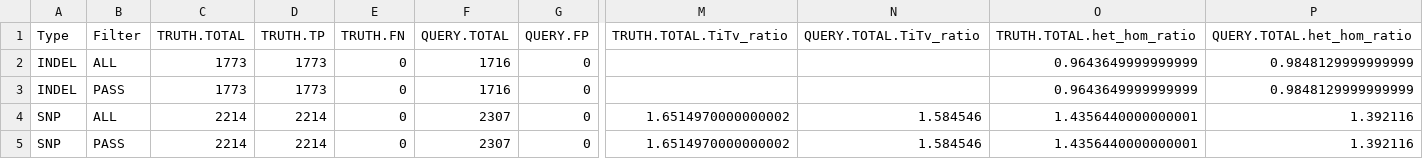
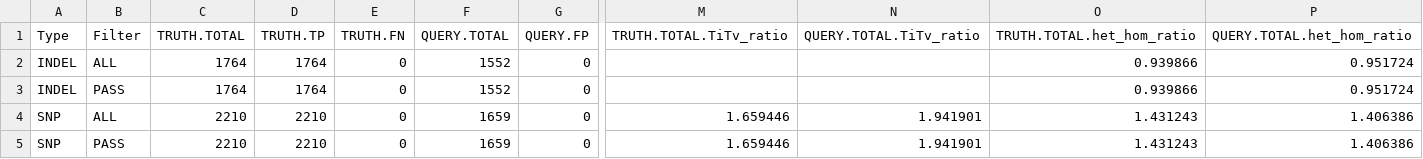
Before and after one commit to Illumina/hap.py, a CSV file: example/NIST_indels/expected.summary.21.csv, drawn as a sheet; only a part is shown, gaps mark what is left out; the diff names each change by its address in the sheet, - before the commit and + after, or states it on an @@ line.

Commit message:
HAP-189 fix NIST / GiaB test and add explanation why one of the loci mismatches in xcmp

```diff
--- a/example/NIST_indels/expected.summary.21.csv
+++ b/example/NIST_indels/expected.summary.21.csv
-C2:C3 (TRUTH.TOTAL): 1773
+C2:C3 (TRUTH.TOTAL): 1764
-D2:D3 (TRUTH.TP): 1773
+D2:D3 (TRUTH.TP): 1764
-F2:F3 (QUERY.TOTAL): 1716
+F2:F3 (QUERY.TOTAL): 1552
-O2:O3 (TRUTH.TOTAL.het_hom_ratio): 0.9643649999999999
+O2:O3 (TRUTH.TOTAL.het_hom_ratio): 0.939866
-P2:P3 (QUERY.TOTAL.het_hom_ratio): 0.9848129999999999
+P2:P3 (QUERY.TOTAL.het_hom_ratio): 0.951724
-C4:C5 (TRUTH.TOTAL): 2214
+C4:C5 (TRUTH.TOTAL): 2210
-D4:D5 (TRUTH.TP): 2214
+D4:D5 (TRUTH.TP): 2210
-F4:F5 (QUERY.TOTAL): 2307
+F4:F5 (QUERY.TOTAL): 1659
-M4:M5 (TRUTH.TOTAL.TiTv_ratio): 1.6514970000000002
+M4:M5 (TRUTH.TOTAL.TiTv_ratio): 1.659446
-N4:N5 (QUERY.TOTAL.TiTv_ratio): 1.584546
+N4:N5 (QUERY.TOTAL.TiTv_ratio): 1.941901
-O4:O5 (TRUTH.TOTAL.het_hom_ratio): 1.4356440000000001
+O4:O5 (TRUTH.TOTAL.het_hom_ratio): 1.431243
-P4:P5 (QUERY.TOTAL.het_hom_ratio): 1.392116
+P4:P5 (QUERY.TOTAL.het_hom_ratio): 1.406386
```
Also changed, not shown: example/NIST_indels/expected.summary.1.csv, 5 other files.
